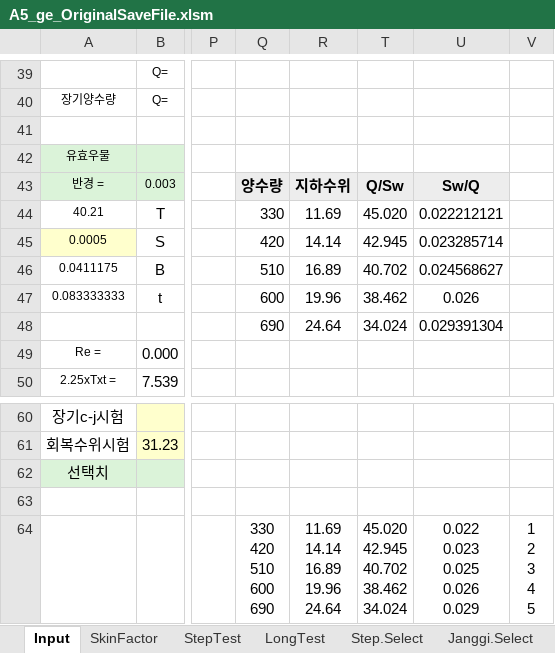
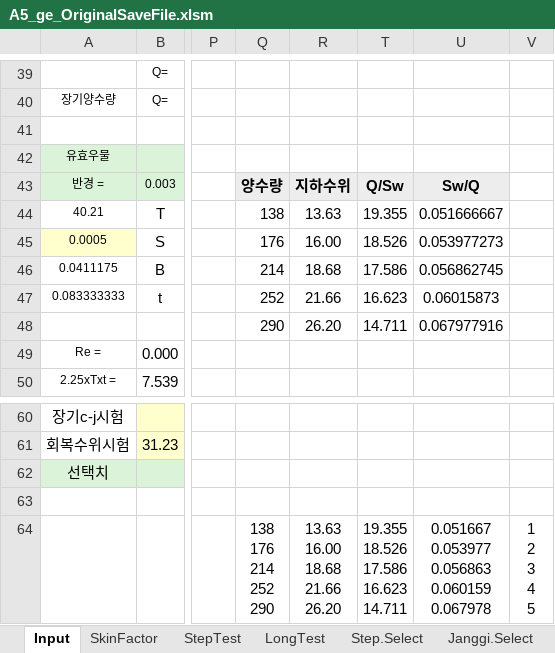
Before and after one commit to ihanseol/02_Excel2, an Excel workbook: 01_Acquifer Pumping Test/00_양수시험, 테스트 벨류/A5_ge_OriginalSaveFile.xlsm, sheet Input, drawn as a sheet; only a part is shown, gaps mark what is left out; values as stored, in another font and other column widths than the file's, no borders; charts and pictures not drawn; ↵ is a line break in a cell; the diff names each change by its address in the sheet, - before the commit and + after, or states it on an @@ line.

```diff
--- a/01_Acquifer Pumping Test/00_양수시험, 테스트 벨류/A5_ge_OriginalSaveFile.xlsm (sheet Input)
+++ b/01_Acquifer Pumping Test/00_양수시험, 테스트 벨류/A5_ge_OriginalSaveFile.xlsm (sheet Input)
-Q44: 330
+Q44: 138
-R44: 11.69
+R44: 13.63
-T44: 45.020
+T44: 19.355
-U44: 0.022212121
+U44: 0.051666667
-Q45: 420
+Q45: 176
-R45: 14.14
+R45: 16.00
-T45: 42.945
+T45: 18.526
-U45: 0.023285714
+U45: 0.053977273
-Q46: 510
+Q46: 214
-R46: 16.89
+R46: 18.68
-T46: 40.702
+T46: 17.586
-U46: 0.024568627
+U46: 0.056862745
-Q47: 600
+Q47: 252
-R47: 19.96
+R47: 21.66
-T47: 38.462
+T47: 16.623
-U47: 0.026
+U47: 0.06015873
-Q48: 690
+Q48: 290
-R48: 24.64
+R48: 26.20
-T48: 34.024
+T48: 14.711
-U48: 0.029391304
+U48: 0.067977916
-Q64: 330 ↵ 420 ↵ 510 ↵ 600 ↵ 690
+Q64: 138 ↵ 176 ↵ 214 ↵ 252 ↵ 290
-R64: 11.69 ↵ 14.14 ↵ 16.89 ↵ 19.96 ↵ 24.64
+R64: 13.63 ↵ 16.00 ↵ 18.68 ↵ 21.66 ↵ 26.20
-T64: 45.020 ↵ 42.945 ↵ 40.702 ↵ 38.462 ↵ 34.024
+T64: 19.355 ↵ 18.526 ↵ 17.586 ↵ 16.623 ↵ 14.711
-U64: 0.022 ↵ 0.023 ↵ 0.025 ↵ 0.026 ↵ 0.029
+U64: 0.051667 ↵ 0.053977 ↵ 0.056863 ↵ 0.060159 ↵ 0.067978
```
Also changed, not shown: sheet w1, sheet Step.Select, hidden cells, charts or pictures, 01_Acquifer Pumping Test/00_양수시험, 테스트 벨류/A1_ge_OriginalSaveFile.xlsm, 01_Acquifer Pumping Test/00_양수시험, 테스트 벨류/A2_ge_OriginalSaveFile.xlsm, 4 other files.
